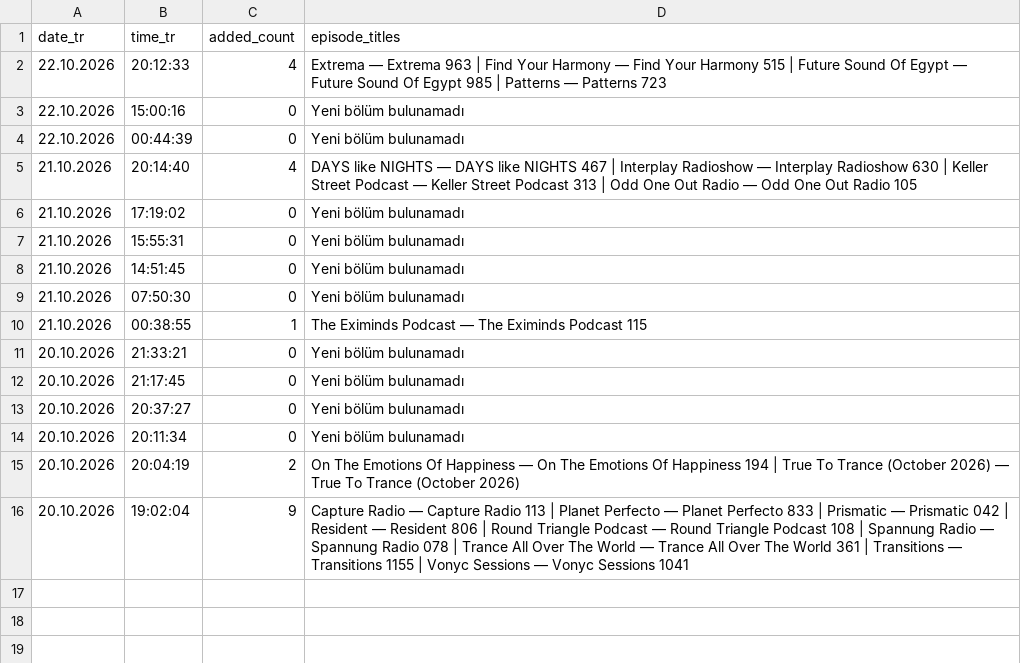
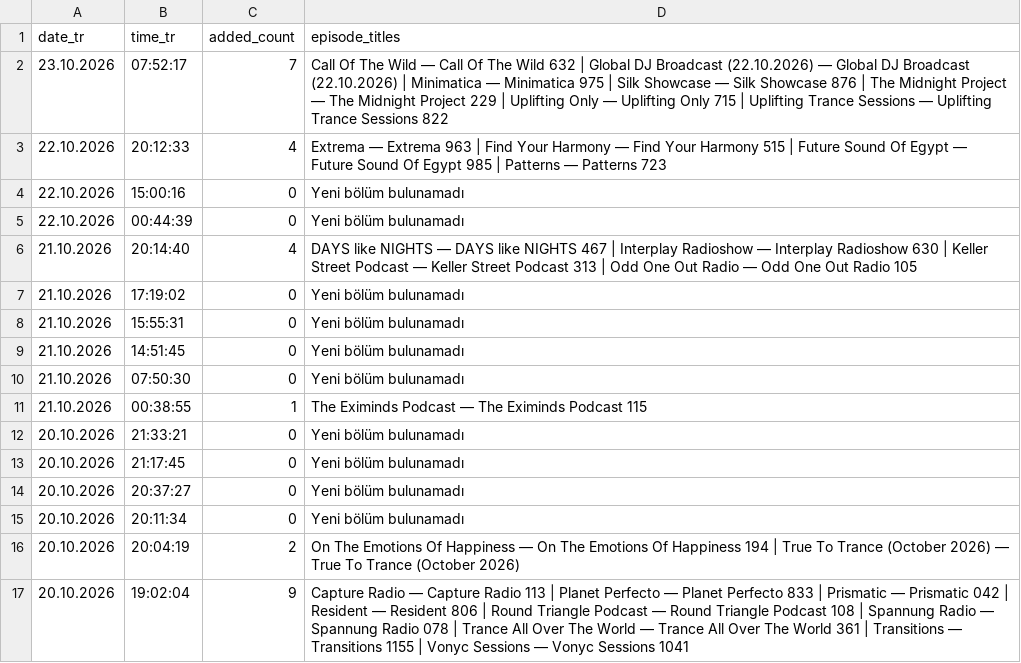
Before and after one commit to kuafor41/bestDJs, a CSV file: data/success-report.csv, drawn as a sheet; the diff names each change by its address in the sheet, - before the commit and + after, or states it on an @@ line.

```diff
--- a/data/success-report.csv
+++ b/data/success-report.csv
+row 2: 23.10.2026 | 07:52:17 | 7 | Call Of The Wild — Call Of The Wild 632 | Global DJ Broadcast (22.10.2026) — Global DJ Broadcast (22.10.2026) | Minimatica — Minimatica 975 | Silk Showcase — Silk Showcase 876 | The Midnight Project — The Midnight Project 229 | Uplifting Only — Uplifting Only 715 | Uplifting Trance Sessions — Uplifting Trance Sessions 822
```
Also changed, not shown: data/episode-artwork-index.csv, data/show-inventory.csv, 3 other files.
